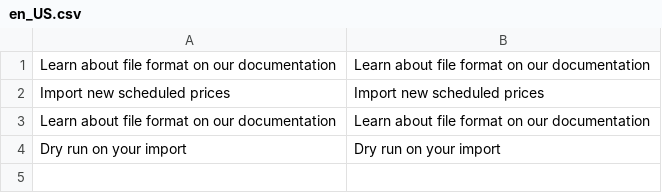
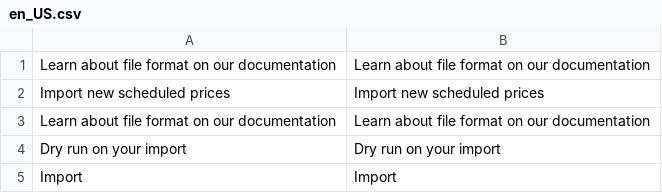
Before and after one commit to spryker/price-product-schedule-gui, a CSV file: data/translation/Zed/en_US.csv, drawn as a sheet; the diff names each change by its address in the sheet, - before the commit and + after, or states it on an @@ line.

```diff
--- a/data/translation/Zed/en_US.csv
+++ b/data/translation/Zed/en_US.csv
+row 5: Import | Import
```
Also changed, not shown: data/translation/Zed/de_DE.csv, 10 other files.
